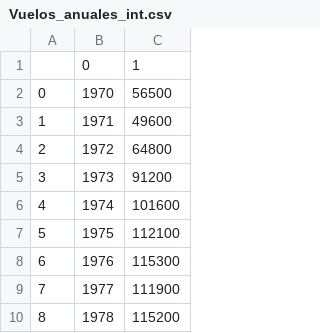
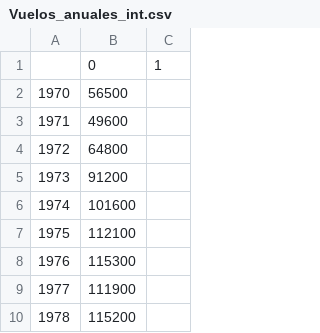
Before and after one commit to Adolf-Mariscal/Proyecto, a CSV file: Vuelos_anuales_int.csv, drawn as a sheet; only a part is shown; removed rows and columns are numbered as before the commit, all else as after; the diff names each change by its address in the sheet, - before the commit and + after, or states it on an @@ line.

Commit message:
Update Vuelos_anuales_int.csv
Arregle la tabla, habia una columna de mas

```diff
--- a/Vuelos_anuales_int.csv
+++ b/Vuelos_anuales_int.csv
-column A, rows 2-10: 0 | 1 | 2 | 3 | 4 | 5 | 6 | 7 | 8
+column C, empty
-row 1:  | 0 | 1
+row 1:  | 0 | 1
```
